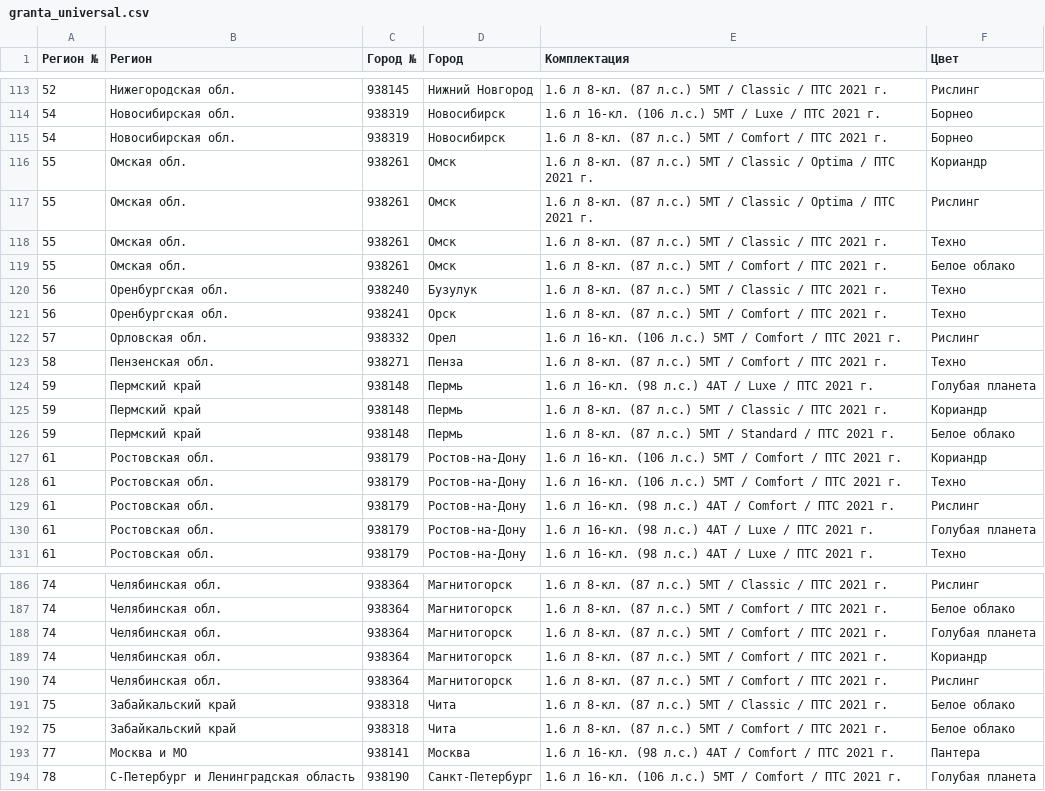
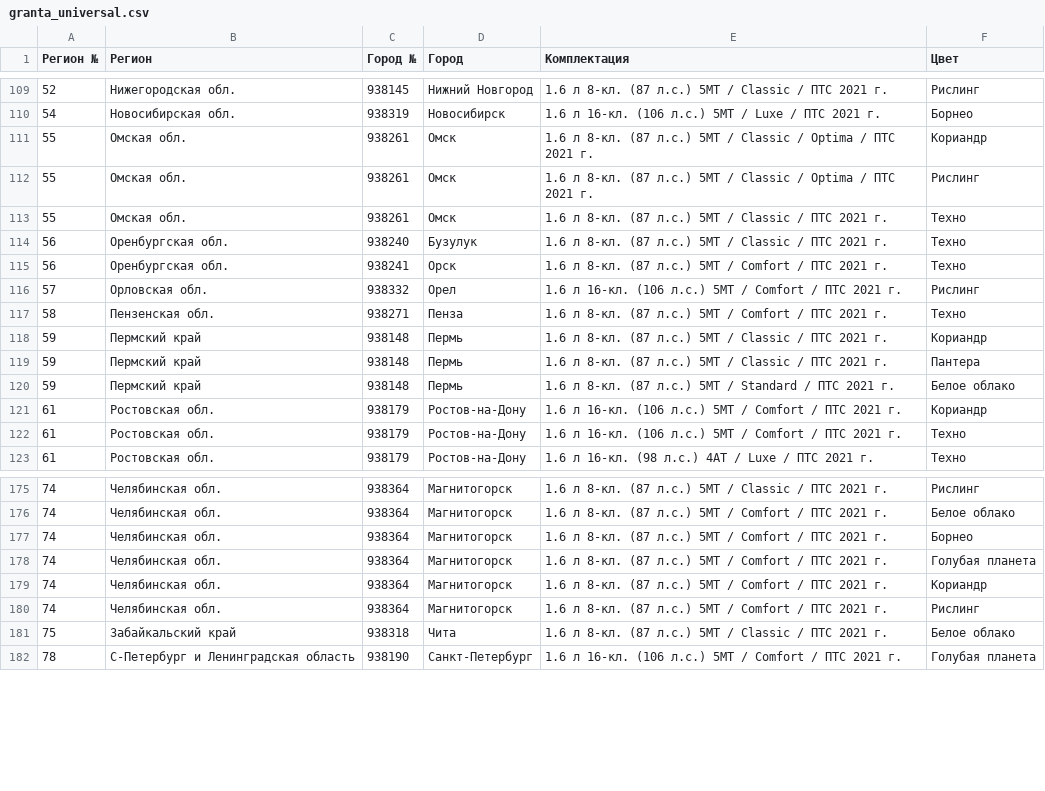
Before and after one commit to kafeg/ladacsv, a CSV file: granta_universal.csv, drawn as a sheet; only a part is shown, gaps mark what is left out; the diff covers the shown part only.

```diff
--- a/granta_universal.csv
+++ b/granta_universal.csv
@@ -114,3 +110,2 @@
 54, Новосибирская обл., 938319, Новосибирск, 1.6 л 16-кл. (106 л.с.) 5МТ / Luxe / ПТС 2021 г., Борнео
-54, Новосибирская обл., 938319, Новосибирск, 1.6 л 8-кл. (87 л.с.) 5МТ / Comfort / ПТС 2021 г., Борнео
 55, Омская обл., 938261, Омск, 1.6 л 8-кл. (87 л.с.) 5МТ / Classic / Optima / ПТС 2021 г., Кориандр
@@ -118,3 +113,2 @@
 55, Омская обл., 938261, Омск, 1.6 л 8-кл. (87 л.с.) 5МТ / Classic / ПТС 2021 г., Техно
-55, Омская обл., 938261, Омск, 1.6 л 8-кл. (87 л.с.) 5МТ / Comfort / ПТС 2021 г., Белое облако
 56, Оренбургская обл., 938240, Бузулук, 1.6 л 8-кл. (87 л.с.) 5МТ / Classic / ПТС 2021 г., Техно
@@ -123,4 +117,4 @@
 58, Пензенская обл., 938271, Пенза, 1.6 л 8-кл. (87 л.с.) 5МТ / Comfort / ПТС 2021 г., Техно
-59, Пермский край, 938148, Пермь, 1.6 л 16-кл. (98 л.с.) 4АТ / Luxe / ПТС 2021 г., Голубая планета
 59, Пермский край, 938148, Пермь, 1.6 л 8-кл. (87 л.с.) 5МТ / Classic / ПТС 2021 г., Кориандр
+59, Пермский край, 938148, Пермь, 1.6 л 8-кл. (87 л.с.) 5МТ / Classic / ПТС 2021 г., Пантера
 59, Пермский край, 938148, Пермь, 1.6 л 8-кл. (87 л.с.) 5МТ / Standard / ПТС 2021 г., Белое облако
@@ -128,4 +122,2 @@
 61, Ростовская обл., 938179, Ростов-на-Дону, 1.6 л 16-кл. (106 л.с.) 5МТ / Comfort / ПТС 2021 г., Техно
-61, Ростовская обл., 938179, Ростов-на-Дону, 1.6 л 16-кл. (98 л.с.) 4АТ / Comfort / ПТС 2021 г., Рислинг
-61, Ростовская обл., 938179, Ростов-на-Дону, 1.6 л 16-кл. (98 л.с.) 4АТ / Luxe / ПТС 2021 г., Голубая планета
 61, Ростовская обл., 938179, Ростов-на-Дону, 1.6 л 16-кл. (98 л.с.) 4АТ / Luxe / ПТС 2021 г., Техно
@@ -187,2 +176,3 @@
 74, Челябинская обл., 938364, Магнитогорск, 1.6 л 8-кл. (87 л.с.) 5МТ / Comfort / ПТС 2021 г., Белое облако
+74, Челябинская обл., 938364, Магнитогорск, 1.6 л 8-кл. (87 л.с.) 5МТ / Comfort / ПТС 2021 г., Борнео
 74, Челябинская обл., 938364, Магнитогорск, 1.6 л 8-кл. (87 л.с.) 5МТ / Comfort / ПТС 2021 г., Голубая планета
@@ -191,4 +181,2 @@
 75, Забайкальский край, 938318, Чита, 1.6 л 8-кл. (87 л.с.) 5МТ / Classic / ПТС 2021 г., Белое облако
-75, Забайкальский край, 938318, Чита, 1.6 л 8-кл. (87 л.с.) 5МТ / Comfort / ПТС 2021 г., Белое облако
-77, Москва и МО, 938141, Москва, 1.6 л 16-кл. (98 л.с.) 4АТ / Comfort / ПТС 2021 г., Пантера
 78, С-Петербург и Ленинградская область, 938190, Санкт-Петербург, 1.6 л 16-кл. (106 л.с.) 5МТ / Comfort / ПТС 2021 г., Голубая планета
```
Also changed, not shown: 5 added rows, 13 removed rows and 4 edited cells elsewhere in this file, granta_cross.csv, niva-legend_3doors.csv, 21 other files.
